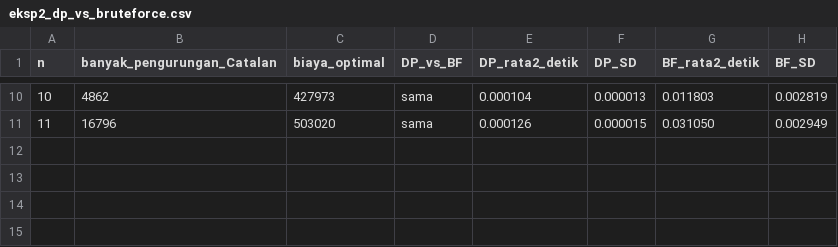
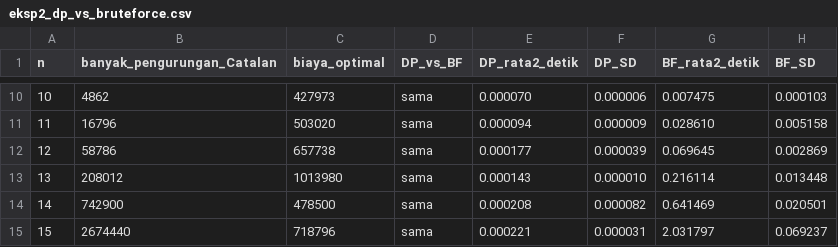
Before and after one commit to SandiMukti/matrix-chain-multiplication, a CSV file: program/hasil/eksp2_dp_vs_bruteforce.csv, drawn as a sheet; only a part is shown, gaps mark what is left out; the diff covers the shown part only.

```diff
--- a/program/hasil/eksp2_dp_vs_bruteforce.csv
+++ b/program/hasil/eksp2_dp_vs_bruteforce.csv
@@ -10,2 +10,6 @@ n,banyak_pengurungan_Catalan,biaya_optimal,DP_vs_BF,DP_rata2_detik,DP_SD,BF_rata
-10,4862,427973,sama,0.000104,0.000013,0.011803,0.002819
-11,16796,503020,sama,0.000126,0.000015,0.031050,0.002949
+10,4862,427973,sama,0.000070,0.000006,0.007475,0.000103
+11,16796,503020,sama,0.000094,0.000009,0.028610,0.005158
+12,58786,657738,sama,0.000177,0.000039,0.069645,0.002869
+13,208012,1013980,sama,0.000143,0.000010,0.216114,0.013448
+14,742900,478500,sama,0.000208,0.000082,0.641469,0.020501
+15,2674440,718796,sama,0.000221,0.000031,2.031797,0.069237
```
Also changed, not shown: 32 edited cells elsewhere in this file, program/hasil/eksp3_studi_kasus.csv, 12 other files.
